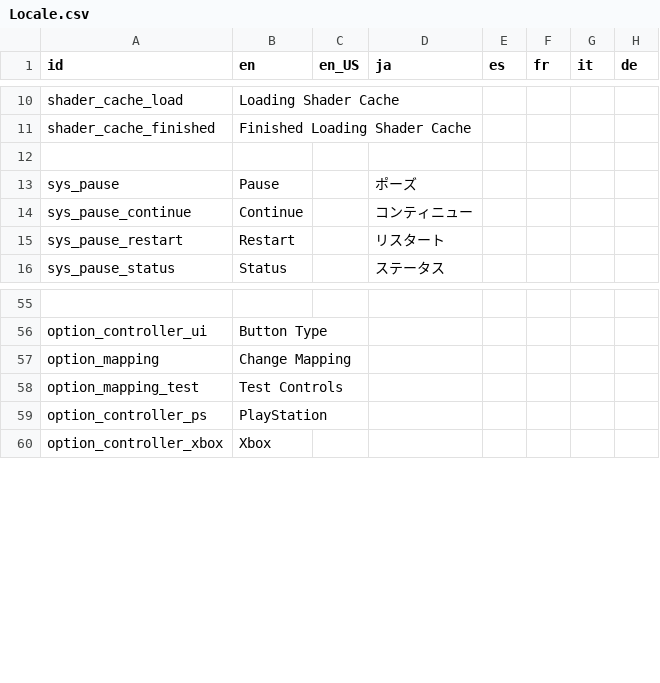
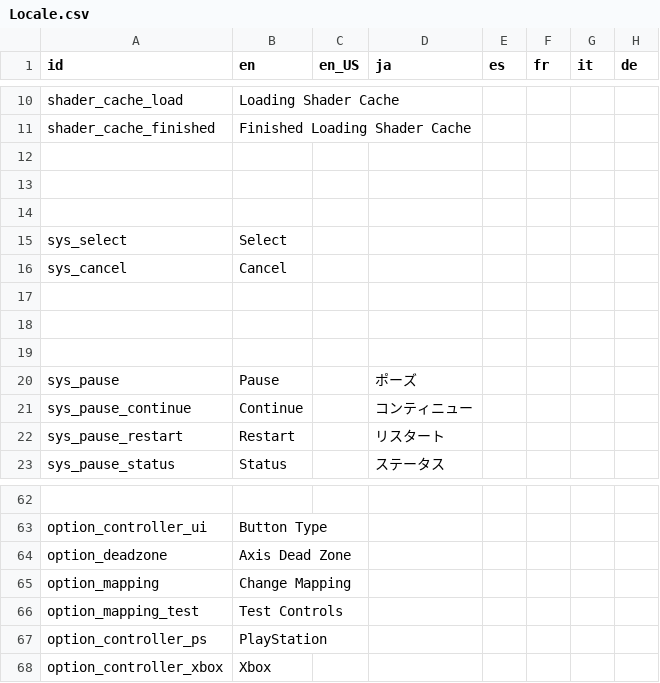
Before and after one commit to Kuma-Boo/project-reignition, a CSV file: Project/locale/Locale.csv, drawn as a sheet; only a part is shown, gaps mark what is left out; the diff covers the shown part only; the diff names each change by its address in the sheet, - before the commit and + after, or states it on an @@ line.

Commit message:
Implemented Navigation Interface
Implemented deadzone option
Improved controller detection

```diff
--- a/Project/locale/Locale.csv
+++ b/Project/locale/Locale.csv
+row 13: (empty)
+row 14: (empty)
+row 15: sys_select | Select
+row 16: sys_cancel | Cancel
+row 17: (empty)
+row 18: (empty)
+row 19: (empty)
+row 64: option_deadzone | Axis Dead Zone
```
Also changed, not shown: 65 removed rows elsewhere in this file, 19 other files.
